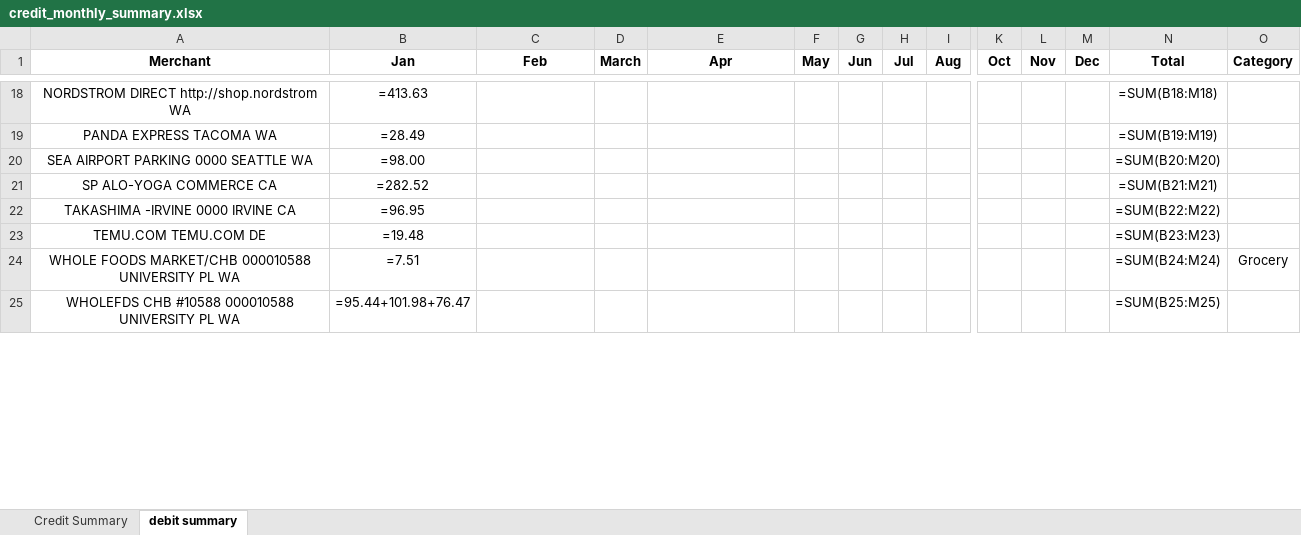
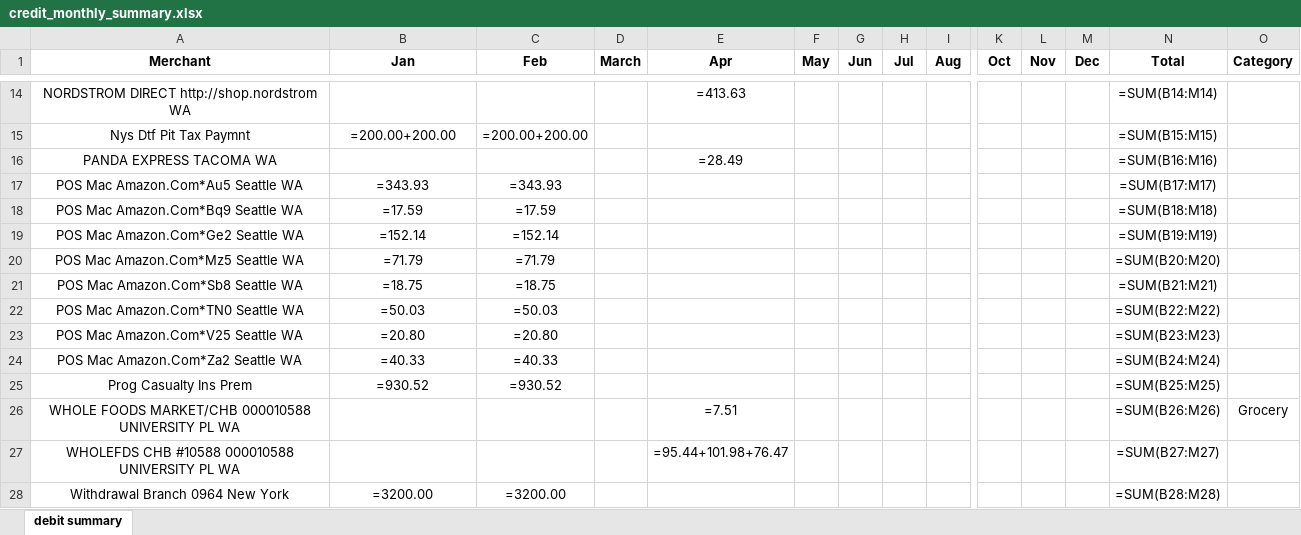
Before and after one commit to Eric-666-chp/BANK-STATEMENT-EXTRACTOR, an Excel workbook: credit_monthly_summary.xlsx, sheet debit summary, drawn as a sheet; only a part is shown, gaps mark what is left out; values as stored, in another font and other column widths than the file's, no borders; formulas without a stored value are shown as written; removed rows and columns are numbered as before the commit, all else as after; rows hold the shown columns only; the diff covers the shown part only; the diff names each change by its address in the sheet, - before the commit and + after, or states it on an @@ line.

```diff
--- a/credit_monthly_summary.xlsx (sheet debit summary)
+++ b/credit_monthly_summary.xlsx (sheet debit summary)
-sheet tab: Credit Summary
-B14 (Jan): =413.63
+B14 (Jan): (empty)
-E14 (Apr): (empty)
+E14 (Apr): =413.63
-N14 (Total): =SUM(B18:M18)
+N14 (Total): =SUM(B14:M14)
+row 15: Nys Dtf Pit Tax Paymnt | =200.00+200.00 | =200.00+200.00 |  |  |  |  |  |  |  |  |  | =SUM(B15:M15)
-B16 (Jan): =28.49
+B16 (Jan): (empty)
-E16 (Apr): (empty)
+E16 (Apr): =28.49
-N16 (Total): =SUM(B19:M19)
+N16 (Total): =SUM(B16:M16)
-row 20: SEA AIRPORT PARKING 0000 SEATTLE WA | =98.00 |  |  |  |  |  |  |  |  |  |  | =SUM(B20:M20)
-row 21: SP ALO-YOGA COMMERCE CA | =282.52 |  |  |  |  |  |  |  |  |  |  | =SUM(B21:M21)
-row 22: TAKASHIMA -IRVINE 0000 IRVINE CA | =96.95 |  |  |  |  |  |  |  |  |  |  | =SUM(B22:M22)
-row 23: TEMU.COM TEMU.COM DE | =19.48 |  |  |  |  |  |  |  |  |  |  | =SUM(B23:M23)
+row 17: POS Mac Amazon.Com*Au5 Seattle WA | =343.93 | =343.93 |  |  |  |  |  |  |  |  |  | =SUM(B17:M17)
+row 18: POS Mac Amazon.Com*Bq9 Seattle WA | =17.59 | =17.59 |  |  |  |  |  |  |  |  |  | =SUM(B18:M18)
+row 19: POS Mac Amazon.Com*Ge2 Seattle WA | =152.14 | =152.14 |  |  |  |  |  |  |  |  |  | =SUM(B19:M19)
+row 20: POS Mac Amazon.Com*Mz5 Seattle WA | =71.79 | =71.79 |  |  |  |  |  |  |  |  |  | =SUM(B20:M20)
+row 21: POS Mac Amazon.Com*Sb8 Seattle WA | =18.75 | =18.75 |  |  |  |  |  |  |  |  |  | =SUM(B21:M21)
+row 22: POS Mac Amazon.Com*TN0 Seattle WA | =50.03 | =50.03 |  |  |  |  |  |  |  |  |  | =SUM(B22:M22)
+row 23: POS Mac Amazon.Com*V25 Seattle WA | =20.80 | =20.80 |  |  |  |  |  |  |  |  |  | =SUM(B23:M23)
+row 24: POS Mac Amazon.Com*Za2 Seattle WA | =40.33 | =40.33 |  |  |  |  |  |  |  |  |  | =SUM(B24:M24)
+row 25: Prog Casualty Ins Prem | =930.52 | =930.52 |  |  |  |  |  |  |  |  |  | =SUM(B25:M25)
-B26 (Jan): =7.51
+B26 (Jan): (empty)
-E26 (Apr): (empty)
+E26 (Apr): =7.51
-N26 (Total): =SUM(B24:M24)
+N26 (Total): =SUM(B26:M26)
-B27 (Jan): =95.44+101.98+76.47
+B27 (Jan): (empty)
-E27 (Apr): (empty)
+E27 (Apr): =95.44+101.98+76.47
-N27 (Total): =SUM(B25:M25)
+N27 (Total): =SUM(B27:M27)
+row 28: Withdrawal Branch 0964 New York | =3200.00 | =3200.00 |  |  |  |  |  |  |  |  |  | =SUM(B28:M28)
```
Also changed, not shown: 6 added rows, 10 removed rows and 31 edited cells elsewhere in this sheet, dist/Category Rules/category_rules.xlsx, dist/credit_monthly_summary.xlsx, 14 other files.
